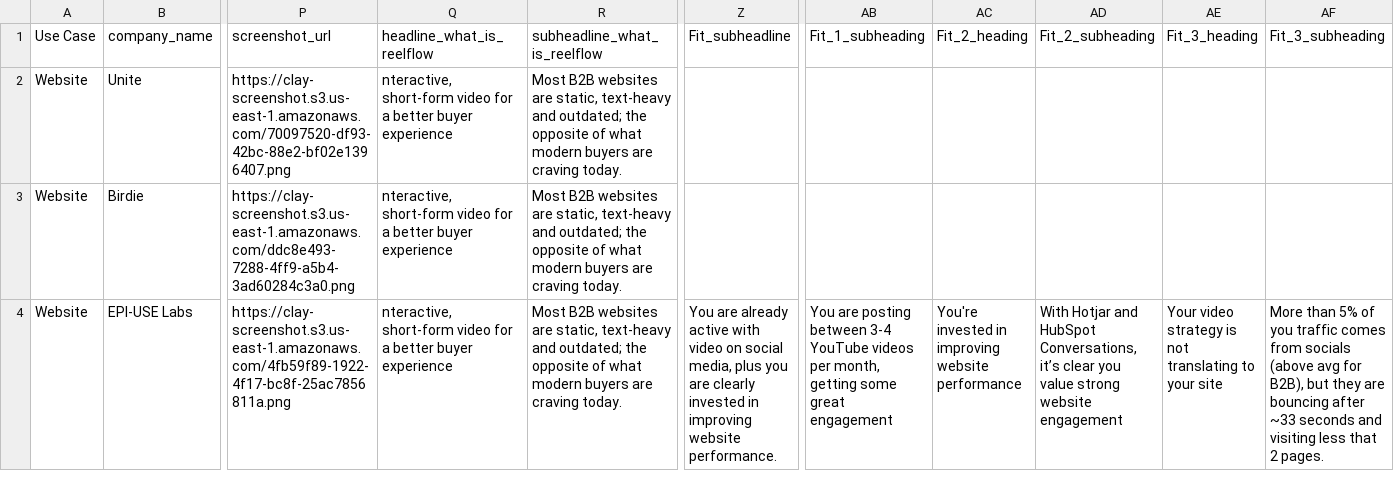
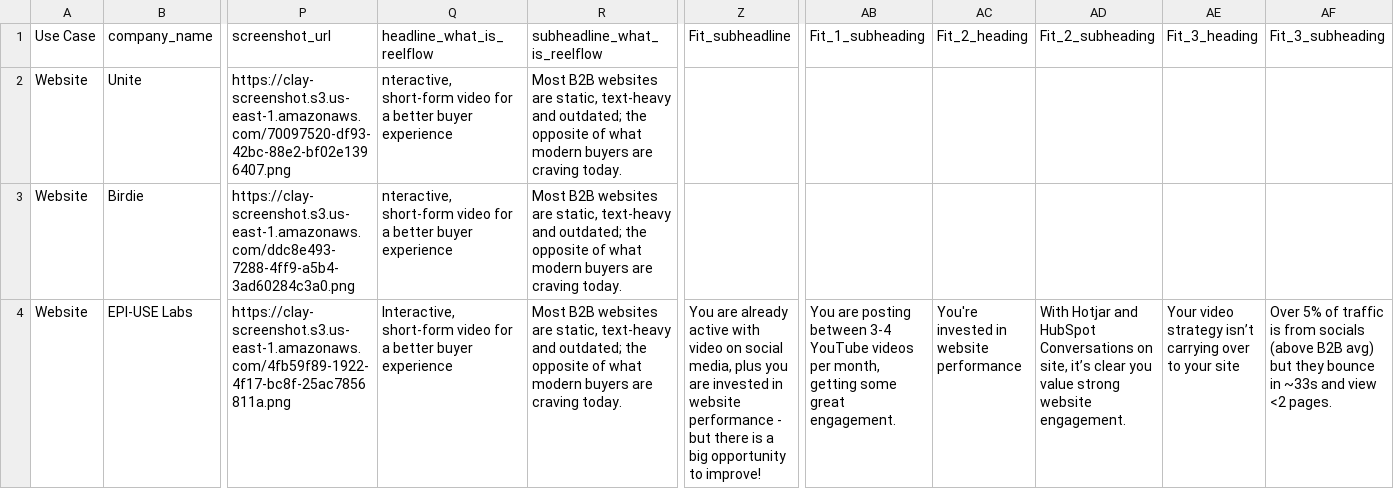
Before and after one commit to chris-reelflow/lovable-builder, a CSV file: data/websites.csv, drawn as a sheet; only a part is shown, gaps mark what is left out; the diff names each change by its address in the sheet, - before the commit and + after, or states it on an @@ line.

Commit message:
Update websites.csv

```diff
--- a/data/websites.csv
+++ b/data/websites.csv
-Q4 (headline_what_is_reelflow): nteractive, short-form video…
+Q4 (headline_what_is_reelflow): Interactive, short-form video…
-Z4 (Fit_subheadline): …you are clearly invested in improving website performance.
+Z4 (Fit_subheadline): …you are invested in website performance - but there is a big opportunity to improve!
-AB4 (Fit_1_subheading): …some great engagement
+AB4 (Fit_1_subheading): …some great engagement.
-AC4 (Fit_2_heading): You're invested in improving website performance
+AC4 (Fit_2_heading): You're invested in website performance
-AD4 (Fit_2_subheading): …and HubSpot Conversations, it’s clear you value strong website engagement
+AD4 (Fit_2_subheading): …and HubSpot Conversations on site, it’s clear you value strong website engagement.
-AE4 (Fit_3_heading): …video strategy is not translating to your…
+AE4 (Fit_3_heading): …video strategy isn’t carrying over to your…
-AF4 (Fit_3_subheading): More than 5% of you traffic comes from socials (above avg for B2B), but they are bouncing after ~33 seconds and visiting less that 2 pages.
+AF4 (Fit_3_subheading): Over 5% of traffic is from socials (above B2B avg) but they bounce in ~33s and view <2 pages.
```
